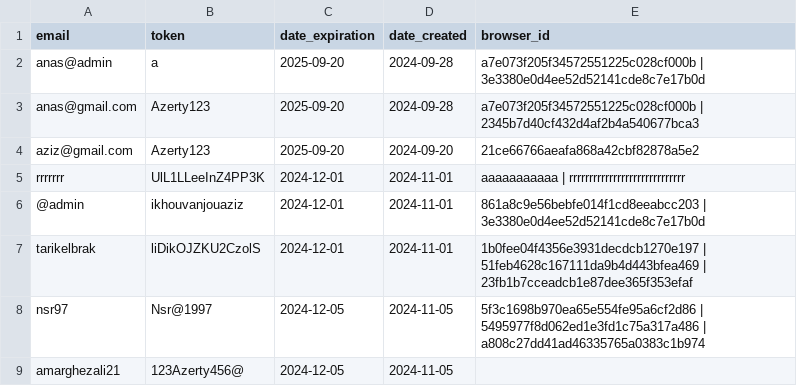
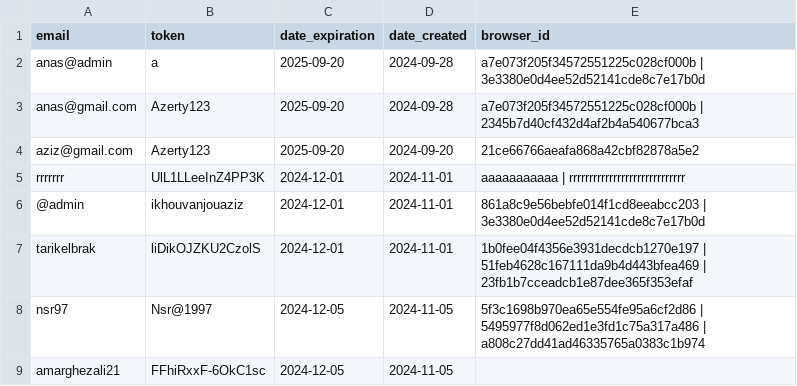
Before and after one commit to zero1-boop/zero, a CSV file: data.csv, drawn as a sheet.

Commit message:
Updated data.csv: update action performed.

```diff
--- a/data.csv
+++ b/data.csv
@@ -8,2 +8,2 @@ tarikelbrak,liDikOJZKU2CzolS,2024-12-01,2024-11-01,1b0fee04f4356e3931decdcb1270e
 nsr97,Nsr@1997,2024-12-05,2024-11-05,5f3c1698b970ea65e554fe95a6cf2d86 | 5495977f8d062ed1e3fd1c75a317a486 | a808c27dd41ad46335765a0383c1b974
-amarghezali21,123Azerty456@,2024-12-05,2024-11-05,
+amarghezali21,FFhiRxxF-6OkC1sc,2024-12-05,2024-11-05,
```
